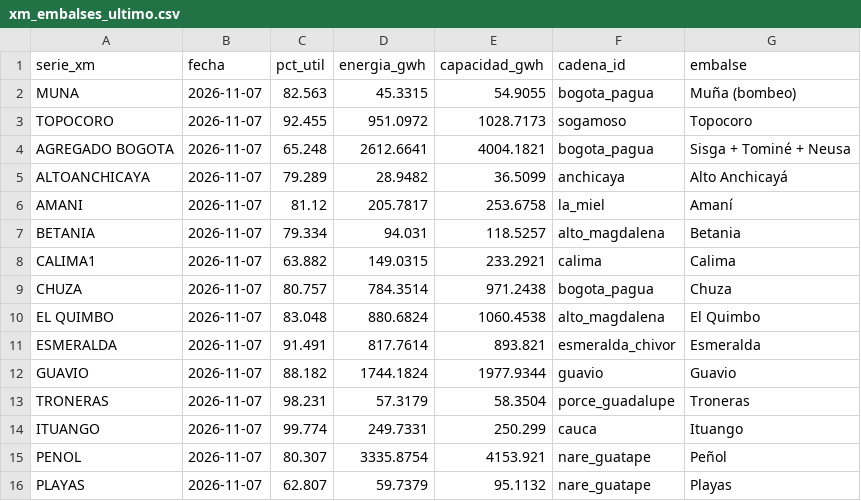
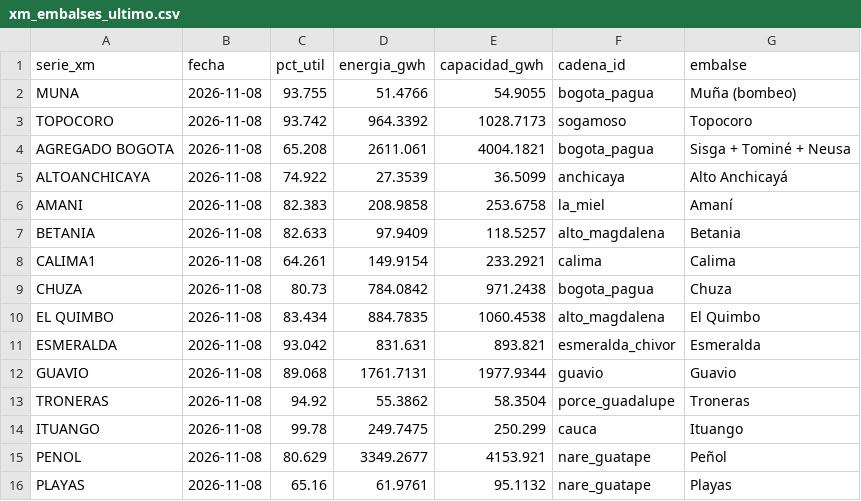
Before and after one commit to jsroncancio/embalses-sin, a CSV file: data/processed/xm_embalses_ultimo.csv, drawn as a sheet; only a part is shown; the diff covers the shown part only.

```diff
--- a/data/processed/xm_embalses_ultimo.csv
+++ b/data/processed/xm_embalses_ultimo.csv
@@ -1,16 +1,16 @@
 serie_xm,fecha,pct_util,energia_gwh,capacidad_gwh,cadena_id,embalse
-MUNA,2026-11-07,82.563,45.3315,54.9055,bogota_pagua,Muña (bombeo)
-TOPOCORO,2026-11-07,92.455,951.0972,1028.7173,sogamoso,Topocoro
-AGREGADO BOGOTA,2026-11-07,65.248,2612.6641,4004.1821,bogota_pagua,Sisga + Tominé + Neusa
-ALTOANCHICAYA,2026-11-07,79.289,28.9482,36.5099,anchicaya,Alto Anchicayá
-AMANI,2026-11-07,81.12,205.7817,253.6758,la_miel,Amaní
-BETANIA,2026-11-07,79.334,94.031,118.5257,alto_magdalena,Betania
-CALIMA1,2026-11-07,63.882,149.0315,233.2921,calima,Calima
-CHUZA,2026-11-07,80.757,784.3514,971.2438,bogota_pagua,Chuza
-EL QUIMBO,2026-11-07,83.048,880.6824,1060.4538,alto_magdalena,El Quimbo
-ESMERALDA,2026-11-07,91.491,817.7614,893.821,esmeralda_chivor,Esmeralda
-GUAVIO,2026-11-07,88.182,1744.1824,1977.9344,guavio,Guavio
-TRONERAS,2026-11-07,98.231,57.3179,58.3504,porce_guadalupe,Troneras
-ITUANGO,2026-11-07,99.774,249.7331,250.299,cauca,Ituango
-PENOL,2026-11-07,80.307,3335.8754,4153.921,nare_guatape,Peñol
-PLAYAS,2026-11-07,62.807,59.7379,95.1132,nare_guatape,Playas
+MUNA,2026-11-08,93.755,51.4766,54.9055,bogota_pagua,Muña (bombeo)
+TOPOCORO,2026-11-08,93.742,964.3392,1028.7173,sogamoso,Topocoro
+AGREGADO BOGOTA,2026-11-08,65.208,2611.061,4004.1821,bogota_pagua,Sisga + Tominé + Neusa
+ALTOANCHICAYA,2026-11-08,74.922,27.3539,36.5099,anchicaya,Alto Anchicayá
+AMANI,2026-11-08,82.383,208.9858,253.6758,la_miel,Amaní
+BETANIA,2026-11-08,82.633,97.9409,118.5257,alto_magdalena,Betania
+CALIMA1,2026-11-08,64.261,149.9154,233.2921,calima,Calima
+CHUZA,2026-11-08,80.73,784.0842,971.2438,bogota_pagua,Chuza
+EL QUIMBO,2026-11-08,83.434,884.7835,1060.4538,alto_magdalena,El Quimbo
+ESMERALDA,2026-11-08,93.042,831.631,893.821,esmeralda_chivor,Esmeralda
+GUAVIO,2026-11-08,89.068,1761.7131,1977.9344,guavio,Guavio
+TRONERAS,2026-11-08,94.92,55.3862,58.3504,porce_guadalupe,Troneras
+ITUANGO,2026-11-08,99.78,249.7475,250.299,cauca,Ituango
+PENOL,2026-11-08,80.629,3349.2677,4153.921,nare_guatape,Peñol
+PLAYAS,2026-11-08,65.16,61.9761,95.1132,nare_guatape,Playas
```
Also changed, not shown: 27 edited cells elsewhere in this file, data/processed/xm_cadenas_diario.csv, data/processed/xm_sistema_diario.csv, 9 other files.
